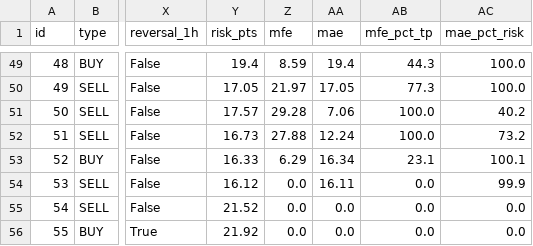
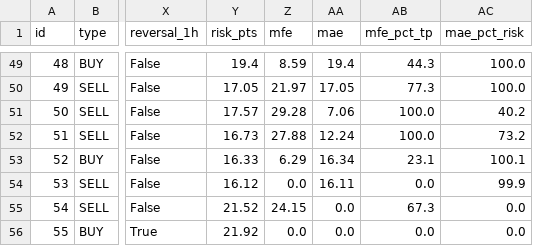
Before and after one commit to anouarbenmohamed-ui/gold-shadow, a CSV file: shadow_data/shadow_v32_trades.csv, drawn as a sheet; only a part is shown, gaps mark what is left out; the diff names each change by its address in the sheet, - before the commit and + after, or states it on an @@ line.

Commit message:
shadow update

```diff
--- a/shadow_data/shadow_v32_trades.csv
+++ b/shadow_data/shadow_v32_trades.csv
-Z55 (mfe): 0.0
+Z55 (mfe): 24.15
-AB55 (mfe_pct_tp): 0.0
+AB55 (mfe_pct_tp): 67.3
```
Also changed, not shown: 2 other files.
